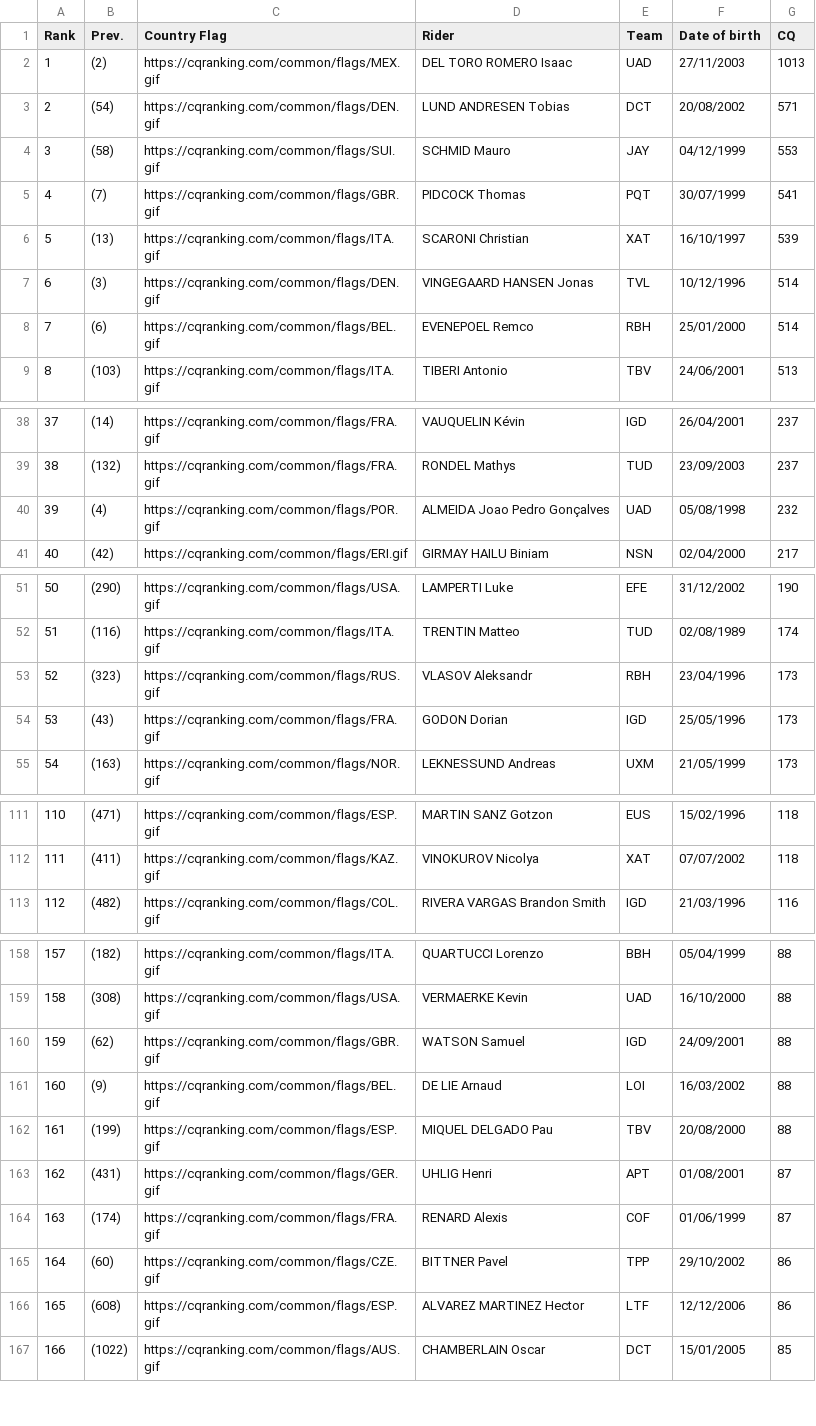
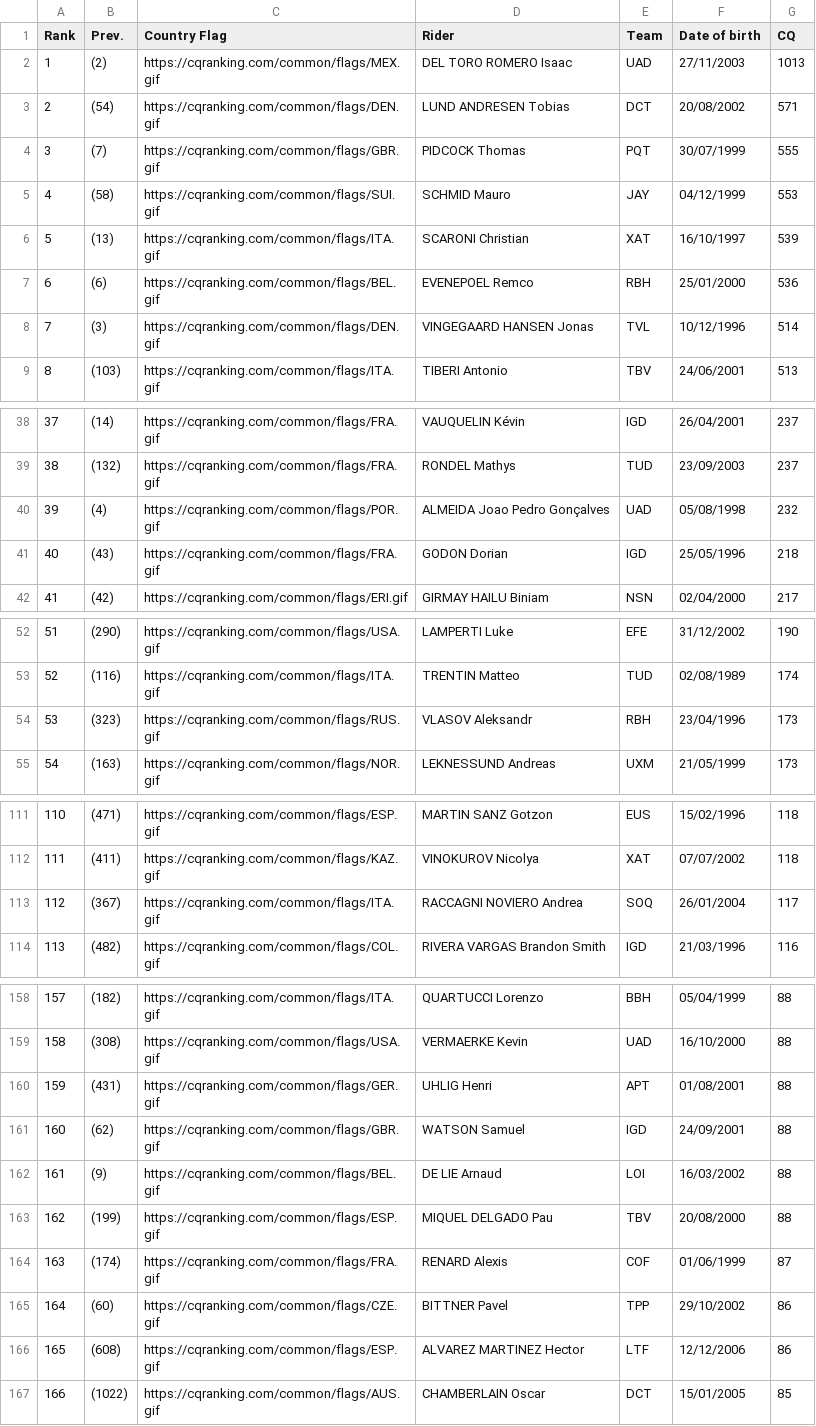
Before and after one commit to ciclismoreale/ciclismoreale.github.io, a CSV file: data/cqranking_riders.csv, drawn as a sheet; only a part is shown, gaps mark what is left out; removed rows and columns are numbered as before the commit, all else as after; the diff covers the shown part only; the diff names each change by its address in the sheet, - before the commit and + after, or states it on an @@ line.

```diff
--- a/data/cqranking_riders.csv
+++ b/data/cqranking_riders.csv
+row 4: 3 | (7) | https://cqranking.com/common/flags/GBR.gif | PIDCOCK Thomas | PQT | 30/07/1999 | 555
@@ column A (Rank) renumbered between rows 5 and 195 @@
-row 5: 4 | (7) | https://cqranking.com/common/flags/GBR.gif | PIDCOCK Thomas | PQT | 30/07/1999 | 541
+row 7: 6 | (6) | https://cqranking.com/common/flags/BEL.gif | EVENEPOEL Remco | RBH | 25/01/2000 | 536
-row 8: 7 | (6) | https://cqranking.com/common/flags/BEL.gif | EVENEPOEL Remco | RBH | 25/01/2000 | 514
+row 41: 40 | (43) | https://cqranking.com/common/flags/FRA.gif | GODON Dorian | IGD | 25/05/1996 | 218
-row 54: 53 | (43) | https://cqranking.com/common/flags/FRA.gif | GODON Dorian | IGD | 25/05/1996 | 173
+row 113: 112 | (367) | https://cqranking.com/common/flags/ITA.gif | RACCAGNI NOVIERO Andrea | SOQ | 26/01/2004 | 117
+row 160: 159 | (431) | https://cqranking.com/common/flags/GER.gif | UHLIG Henri | APT | 01/08/2001 | 88
-row 163: 162 | (431) | https://cqranking.com/common/flags/GER.gif | UHLIG Henri | APT | 01/08/2001 | 87
```
Also changed, not shown: 2 added rows, 3 removed rows and 1 edited cell elsewhere in this file, data/mensile.csv, data/totale.csv, 11 other files.
